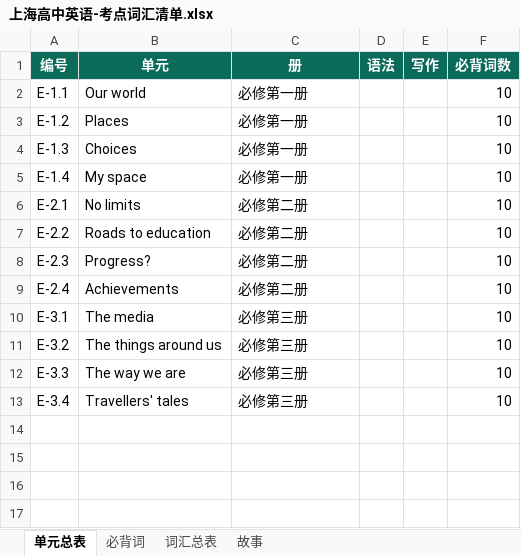
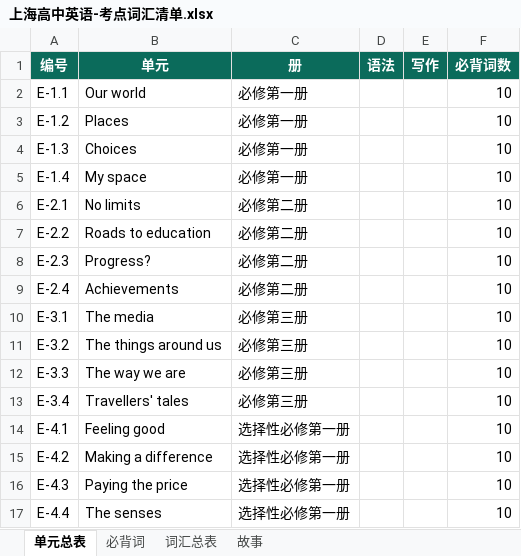
Before and after one commit to mojozhang/shanghai-secondary-knowledge-points, an Excel workbook: 高中/英语/输出/上海高中英语-考点词汇清单.xlsx, sheet 单元总表, drawn as a sheet; values as stored, in another font and other column widths than the file's, no borders; the diff names each change by its address in the sheet, - before the commit and + after, or states it on an @@ line.

```diff
--- a/高中/英语/输出/上海高中英语-考点词汇清单.xlsx (sheet 单元总表)
+++ b/高中/英语/输出/上海高中英语-考点词汇清单.xlsx (sheet 单元总表)
+row 14: E-4.1 | Feeling good | 选择性必修第一册 |  |  | 10
+row 15: E-4.2 | Making a difference | 选择性必修第一册 |  |  | 10
+row 16: E-4.3 | Paying the price | 选择性必修第一册 |  |  | 10
+row 17: E-4.4 | The senses | 选择性必修第一册 |  |  | 10
```
Also changed, not shown: sheet 必背词, 8 other files.
